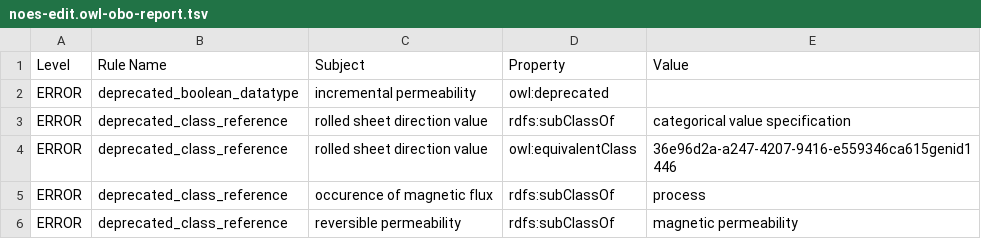
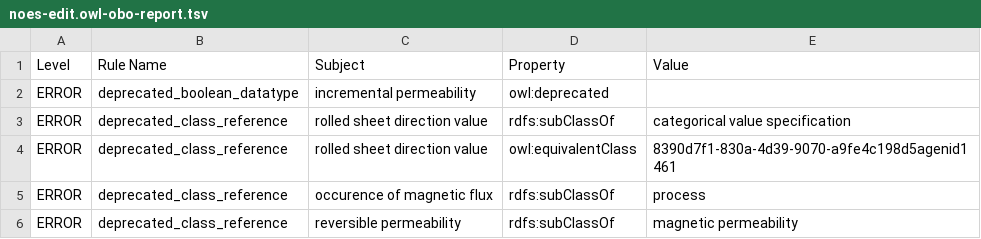
Before and after one commit to cmllezr/NOES-Onto, a TSV file: src/ontology/reports/noes-edit.owl-obo-report.tsv, drawn as a sheet; only a part is shown.

```diff
--- a/src/ontology/reports/noes-edit.owl-obo-report.tsv
+++ b/src/ontology/reports/noes-edit.owl-obo-report.tsv
@@ -3,3 +3,3 @@ ERROR	deprecated_boolean_datatype	incremental permeability	owl:deprecated
 ERROR	deprecated_class_reference	rolled sheet direction value	rdfs:subClassOf	categorical value specification
-ERROR	deprecated_class_reference	rolled sheet direction value	owl:equivalentClass	36e96d2a-a247-4207-9416-e559346ca615genid1446
+ERROR	deprecated_class_reference	rolled sheet direction value	owl:equivalentClass	8390d7f1-830a-4d39-9070-a9fe4c198d5agenid1461
 ERROR	deprecated_class_reference	occurence of magnetic flux	rdfs:subClassOf	process
```
Also changed, not shown: 22 other files.
